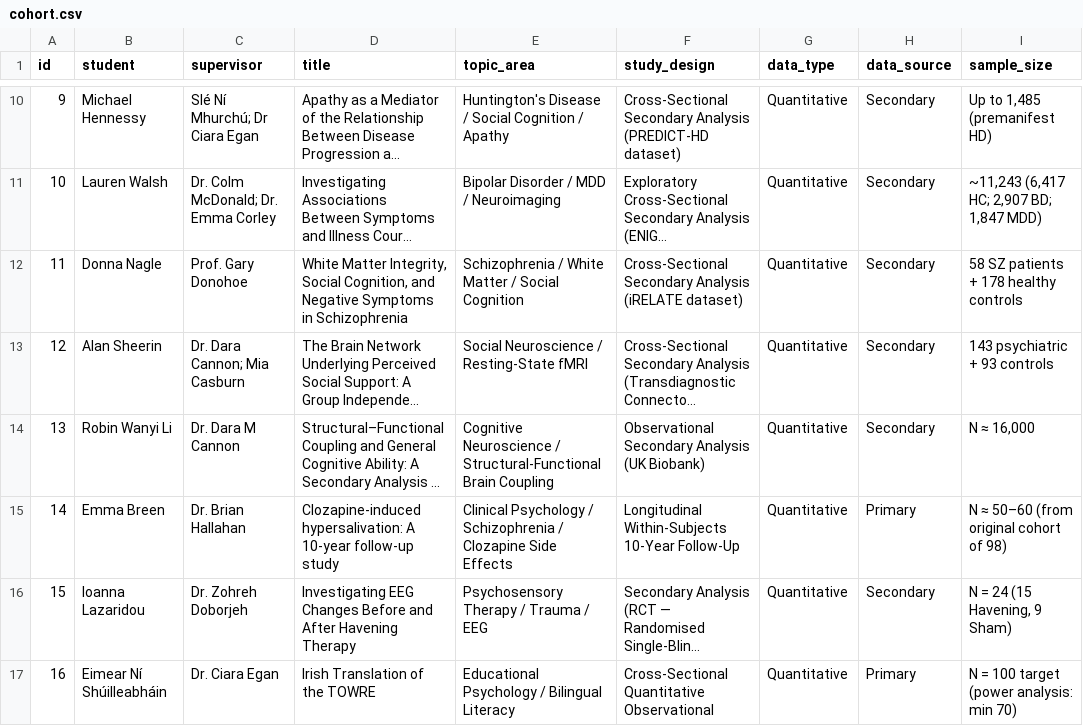
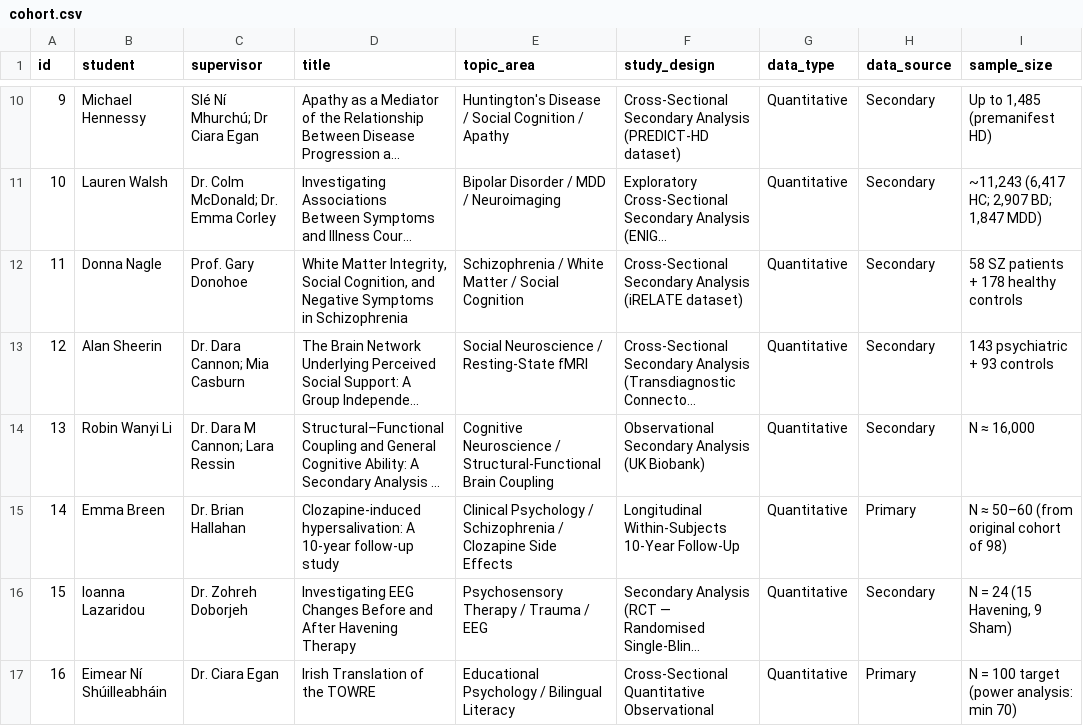
Before and after one commit to rh42/n18, a CSV file: data/cohort.csv, drawn as a sheet; only a part is shown, gaps mark what is left out; long unchanged cells end in …; the diff names each change by its address in the sheet, - before the commit and + after, or states it on an @@ line.

```diff
--- a/data/cohort.csv
+++ b/data/cohort.csv
-C14 (supervisor): Dr. Dara M Cannon
+C14 (supervisor): Dr. Dara M Cannon; Lara Ressin
```
Also changed, not shown: 8 other files.
